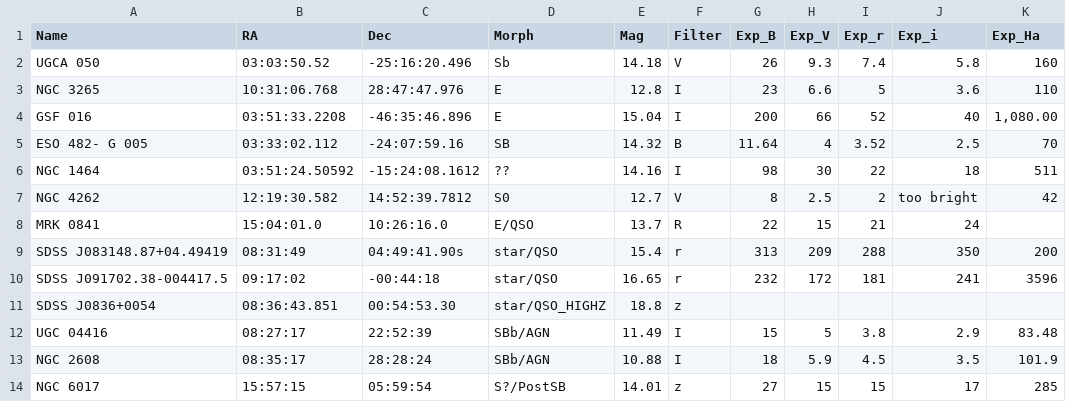
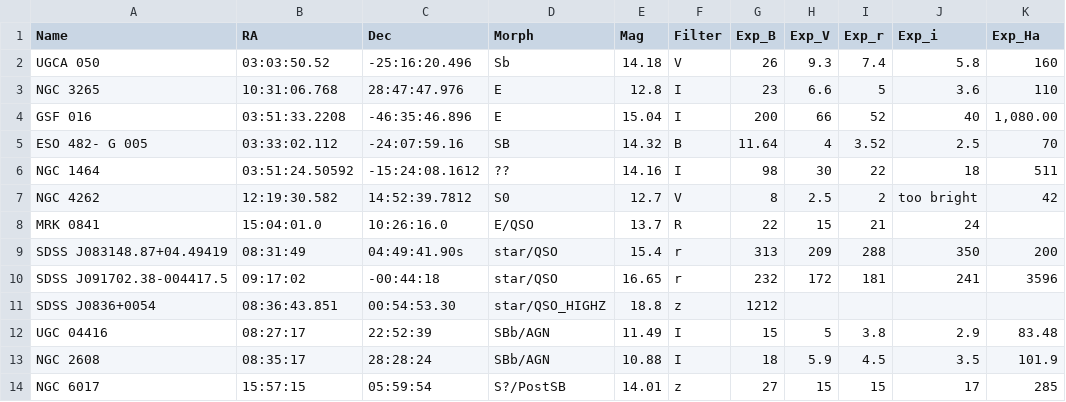
Before and after one commit to jhartke/LaSillaRepo2020, a CSV file: targets/Targets.csv, drawn as a sheet; only a part is shown; the diff names each change by its address in the sheet, - before the commit and + after, or states it on an @@ line.

Commit message:
Update Targets.csv

```diff
--- a/targets/Targets.csv
+++ b/targets/Targets.csv
-G11 (Exp_B): (empty)
+G11 (Exp_B): 1212
```
